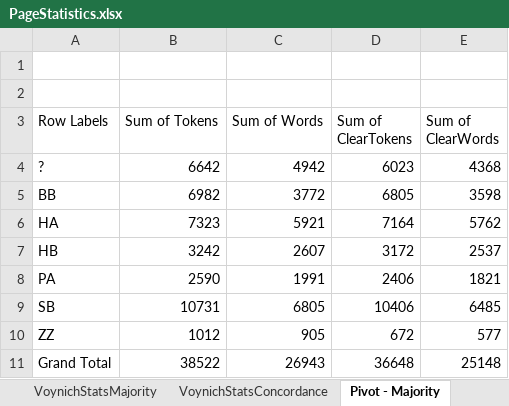
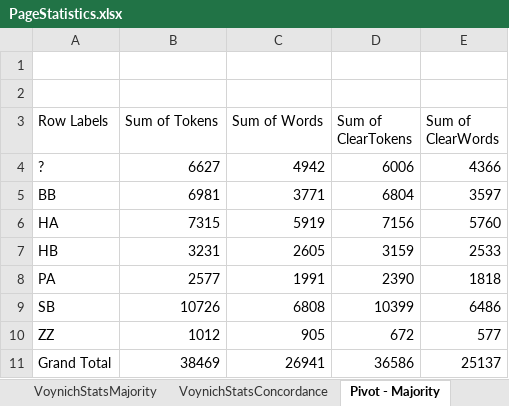
Before and after one commit to mzattera/v4j, an Excel workbook: resources/analysis/PageStatistics.xlsx, sheet Pivot - Majority, drawn as a sheet; values as stored, in another font and other column widths than the file's, no borders; the diff names each change by its address in the sheet, - before the commit and + after, or states it on an @@ line.

```diff
--- a/resources/analysis/PageStatistics.xlsx (sheet Pivot - Majority)
+++ b/resources/analysis/PageStatistics.xlsx (sheet Pivot - Majority)
-B4 (Sum of Tokens): 6642
+B4 (Sum of Tokens): 6627
-D4 (Sum of ClearTokens): 6023
+D4 (Sum of ClearTokens): 6006
-E4 (Sum of ClearWords): 4368
+E4 (Sum of ClearWords): 4366
-B5 (Sum of Tokens): 6982
+B5 (Sum of Tokens): 6981
-C5 (Sum of Words): 3772
+C5 (Sum of Words): 3771
-D5 (Sum of ClearTokens): 6805
+D5 (Sum of ClearTokens): 6804
-E5 (Sum of ClearWords): 3598
+E5 (Sum of ClearWords): 3597
-B6 (Sum of Tokens): 7323
+B6 (Sum of Tokens): 7315
-C6 (Sum of Words): 5921
+C6 (Sum of Words): 5919
-D6 (Sum of ClearTokens): 7164
+D6 (Sum of ClearTokens): 7156
-E6 (Sum of ClearWords): 5762
+E6 (Sum of ClearWords): 5760
-B7 (Sum of Tokens): 3242
+B7 (Sum of Tokens): 3231
-C7 (Sum of Words): 2607
+C7 (Sum of Words): 2605
-D7 (Sum of ClearTokens): 3172
+D7 (Sum of ClearTokens): 3159
-E7 (Sum of ClearWords): 2537
+E7 (Sum of ClearWords): 2533
-B8 (Sum of Tokens): 2590
+B8 (Sum of Tokens): 2577
-D8 (Sum of ClearTokens): 2406
+D8 (Sum of ClearTokens): 2390
-E8 (Sum of ClearWords): 1821
+E8 (Sum of ClearWords): 1818
-B9 (Sum of Tokens): 10731
+B9 (Sum of Tokens): 10726
-C9 (Sum of Words): 6805
+C9 (Sum of Words): 6808
-D9 (Sum of ClearTokens): 10406
+D9 (Sum of ClearTokens): 10399
-E9 (Sum of ClearWords): 6485
+E9 (Sum of ClearWords): 6486
-B11 (Sum of Tokens): 38522
+B11 (Sum of Tokens): 38469
-C11 (Sum of Words): 26943
+C11 (Sum of Words): 26941
-D11 (Sum of ClearTokens): 36648
+D11 (Sum of ClearTokens): 36586
-E11 (Sum of ClearWords): 25148
+E11 (Sum of ClearWords): 25137
```
Also changed, not shown: sheet VoynichStatsConcordance, sheet VoynichStatsMajority, 4 other files.
